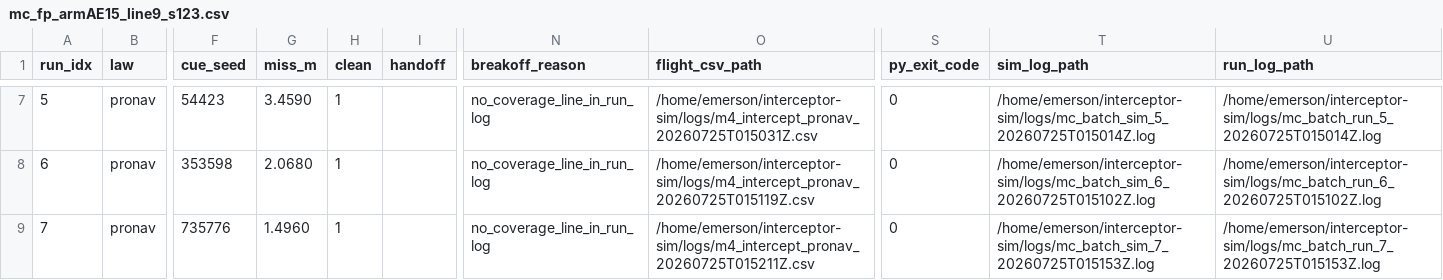
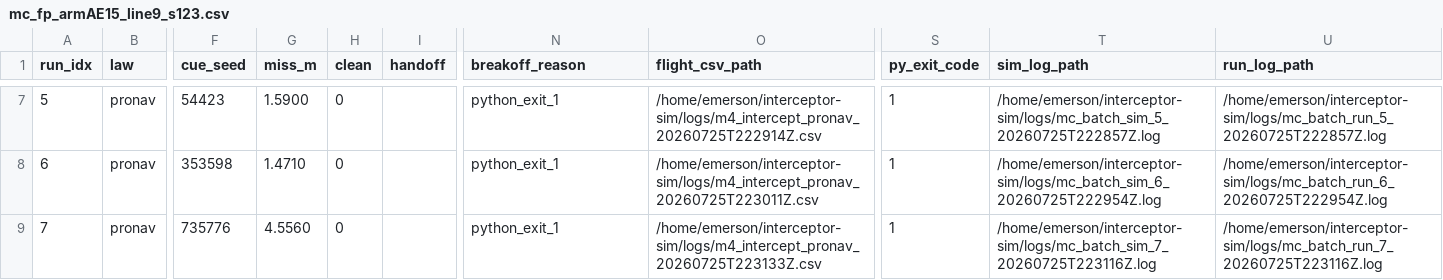
Before and after one commit to Swampyemerson/interceptor-sim, a CSV file: logs/mc_fp_armAE15_line9_s123.csv, drawn as a sheet; only a part is shown, gaps mark what is left out; the diff covers the shown part only; the diff names each change by its address in the sheet, - before the commit and + after, or states it on an @@ line.

```diff
--- a/logs/mc_fp_armAE15_line9_s123.csv
+++ b/logs/mc_fp_armAE15_line9_s123.csv
-G7 (miss_m): 3.4590
+G7 (miss_m): 1.5900
-H7:H9 (clean): 1
+H7:H9 (clean): 0
-N7:N9 (breakoff_reason): no_coverage_line_in_run_log
+N7:N9 (breakoff_reason): python_exit_1
-O7 (flight_csv_path): /home/emerson/interceptor-sim/logs/m4_intercept_pronav_20260725T015031Z.csv
+O7 (flight_csv_path): /home/emerson/interceptor-sim/logs/m4_intercept_pronav_20260725T222914Z.csv
-S7:S9 (py_exit_code): 0
+S7:S9 (py_exit_code): 1
-T7 (sim_log_path): /home/emerson/interceptor-sim/logs/mc_batch_sim_5_20260725T015014Z.log
+T7 (sim_log_path): /home/emerson/interceptor-sim/logs/mc_batch_sim_5_20260725T222857Z.log
-U7 (run_log_path): /home/emerson/interceptor-sim/logs/mc_batch_run_5_20260725T015014Z.log
+U7 (run_log_path): /home/emerson/interceptor-sim/logs/mc_batch_run_5_20260725T222857Z.log
-G8 (miss_m): 2.0680
+G8 (miss_m): 1.4710
-O8 (flight_csv_path): /home/emerson/interceptor-sim/logs/m4_intercept_pronav_20260725T015119Z.csv
+O8 (flight_csv_path): /home/emerson/interceptor-sim/logs/m4_intercept_pronav_20260725T223011Z.csv
-T8 (sim_log_path): /home/emerson/interceptor-sim/logs/mc_batch_sim_6_20260725T015102Z.log
+T8 (sim_log_path): /home/emerson/interceptor-sim/logs/mc_batch_sim_6_20260725T222954Z.log
-U8 (run_log_path): /home/emerson/interceptor-sim/logs/mc_batch_run_6_20260725T015102Z.log
+U8 (run_log_path): /home/emerson/interceptor-sim/logs/mc_batch_run_6_20260725T222954Z.log
-G9 (miss_m): 1.4960
+G9 (miss_m): 4.5560
-O9 (flight_csv_path): /home/emerson/interceptor-sim/logs/m4_intercept_pronav_20260725T015211Z.csv
+O9 (flight_csv_path): /home/emerson/interceptor-sim/logs/m4_intercept_pronav_20260725T223133Z.csv
-T9 (sim_log_path): /home/emerson/interceptor-sim/logs/mc_batch_sim_7_20260725T015153Z.log
+T9 (sim_log_path): /home/emerson/interceptor-sim/logs/mc_batch_sim_7_20260725T223116Z.log
-U9 (run_log_path): /home/emerson/interceptor-sim/logs/mc_batch_run_7_20260725T015153Z.log
+U9 (run_log_path): /home/emerson/interceptor-sim/logs/mc_batch_run_7_20260725T223116Z.log
```
Also changed, not shown: 26 edited cells elsewhere in this file, logs/mc_fp_armAE5_line9_s123.csv, logs/mc_fp_armG20_line9_s123.csv, 7 other files.
